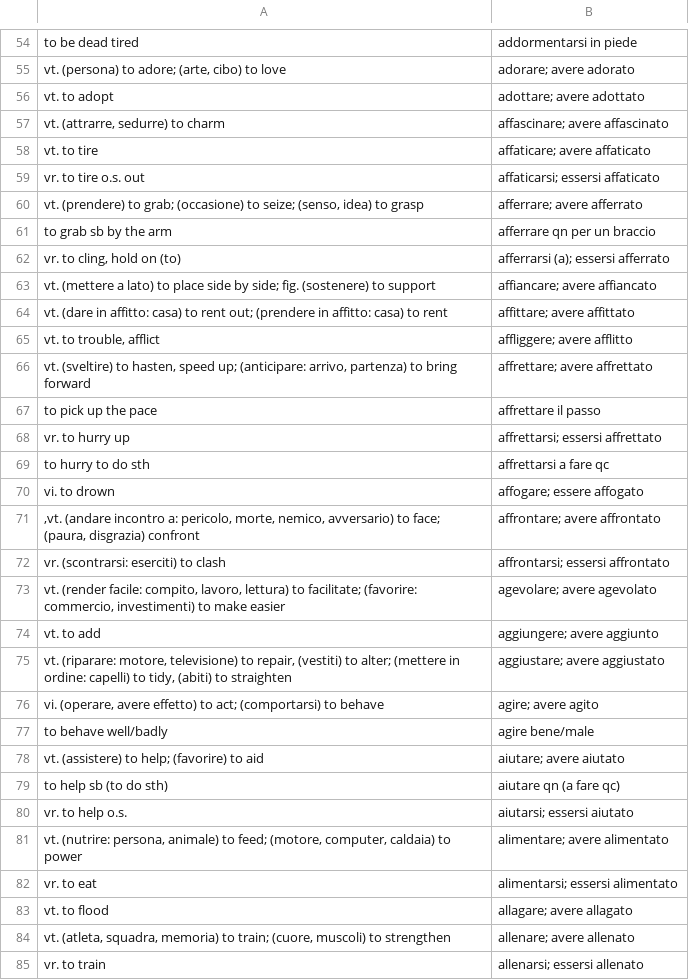
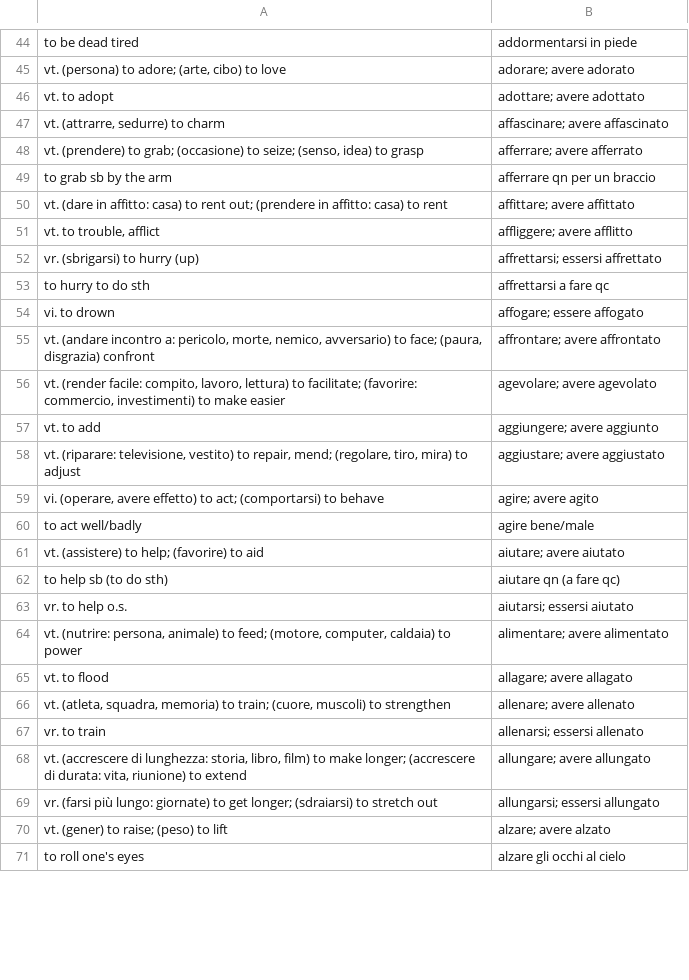
Before and after one commit to devinmiller/italian, a CSV file: flashcards/italian-verbs-a-rev.csv, drawn as a sheet; only a part is shown, gaps mark what is left out; the shorter side is filled out with more unchanged rows; the diff covers the shown part only.

```diff
--- a/flashcards/italian-verbs-a-rev.csv
+++ b/flashcards/italian-verbs-a-rev.csv
@@ -57,22 +47,15 @@
 "vt. (attrarre, sedurre) to charm","affascinare; avere affascinato"
-"vt. to tire","affaticare; avere affaticato"
-"vr. to tire o.s. out","affaticarsi; essersi affaticato"
 "vt. (prendere) to grab; (occasione) to seize; (senso, idea) to grasp","afferrare; avere afferrato"
 "to grab sb by the arm","afferrare qn per un braccio"
-"vr. to cling, hold on (to)","afferrarsi (a); essersi afferrato"
-"vt. (mettere a lato) to place side by side; fig. (sostenere) to support","affiancare; avere affiancato"
 "vt. (dare in affitto: casa) to rent out; (prendere in affitto: casa) to rent","affittare; avere affittato"
 "vt. to trouble, afflict","affliggere; avere afflitto"
-"vt. (sveltire) to hasten, speed up; (anticipare: arrivo, partenza) to bring forward","affrettare; avere affrettato"
-"to pick up the pace","affrettare il passo"
-"vr. to hurry up","affrettarsi; essersi affrettato"
+"vr. (sbrigarsi) to hurry (up)","affrettarsi; essersi affrettato"
 "to hurry to do sth","affrettarsi a fare qc"
 "vi. to drown","affogare; essere affogato"
-",vt. (andare incontro a: pericolo, morte, nemico, avversario) to face; (paura, disgrazia) confront","affrontare; avere affrontato"
-"vr. (scontrarsi: eserciti) to clash","affrontarsi; essersi affrontato"
+"vt. (andare incontro a: pericolo, morte, nemico, avversario) to face; (paura, disgrazia) confront","affrontare; avere affrontato"
 "vt. (render facile: compito, lavoro, lettura) to facilitate; (favorire: commercio, investimenti) to make easier","agevolare; avere agevolato"
 "vt. to add","aggiungere; avere aggiunto"
-"vt. (riparare: motore, televisione) to repair, (vestiti) to alter; (mettere in ordine: capelli) to tidy, (abiti) to straighten","aggiustare; avere aggiustato"
+"vt. (riparare: televisione, vestito) to repair, mend; (regolare, tiro, mira) to adjust","aggiustare; avere aggiustato"
 "vi. (operare, avere effetto) to act; (comportarsi) to behave","agire; avere agito"
-"to behave well/badly","agire bene/male"
+"to act well/badly","agire bene/male"
 "vt. (assistere) to help; (favorire) to aid","aiutare; avere aiutato"
@@ -81,3 +64,2 @@
 "vt. (nutrire: persona, animale) to feed; (motore, computer, caldaia) to power","alimentare; avere alimentato"
-"vr. to eat","alimentarsi; essersi alimentato"
 "vt. to flood","allagare; avere allagato"
```
Also changed, not shown: 3 added rows, 43 removed rows and 26 edited cells elsewhere in this file, flashcards/italian-verbs-a.csv, flashcards/italian-verbs-b-to-c-rev.csv, 5 other files.
